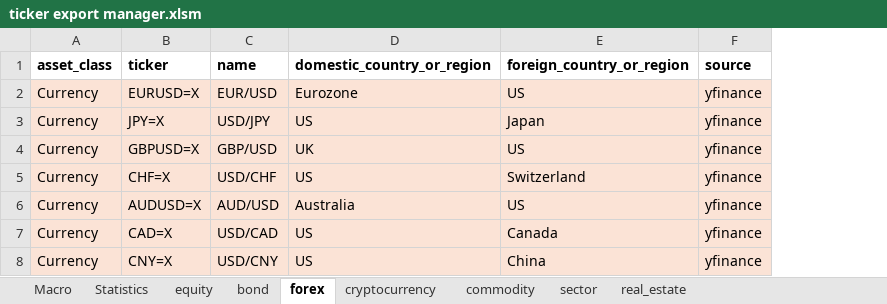
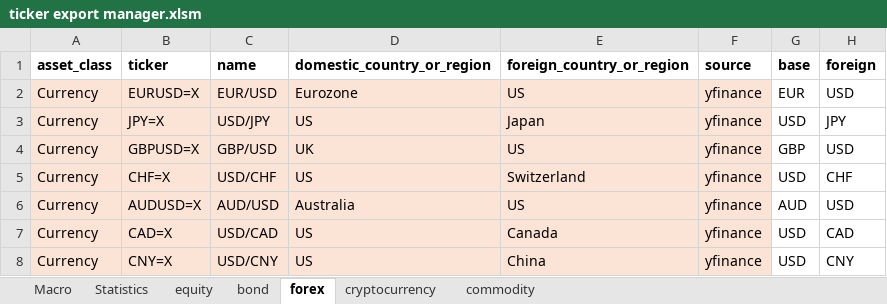
Before and after one commit to S4B6/StockPricePredictorGit, an Excel workbook: markets/tickers/ticker export manager.xlsm, sheet forex, drawn as a sheet; values as stored, in another font and other column widths than the file's, no borders; the diff names each change by its address in the sheet, - before the commit and + after, or states it on an @@ line.

```diff
--- a/markets/tickers/ticker export manager.xlsm (sheet forex)
+++ b/markets/tickers/ticker export manager.xlsm (sheet forex)
-sheet tab: sector
-sheet tab: real_estate
+column G (base), rows 2-8: EUR | USD | GBP | USD | AUD | USD | USD
+column H (foreign), rows 2-8: USD | JPY | USD | CHF | USD | CAD | CNY
```
Also changed, not shown: sheet equity, sheet Statistics, markets/market data/market open closed manager.xlsm, 29 other files.
